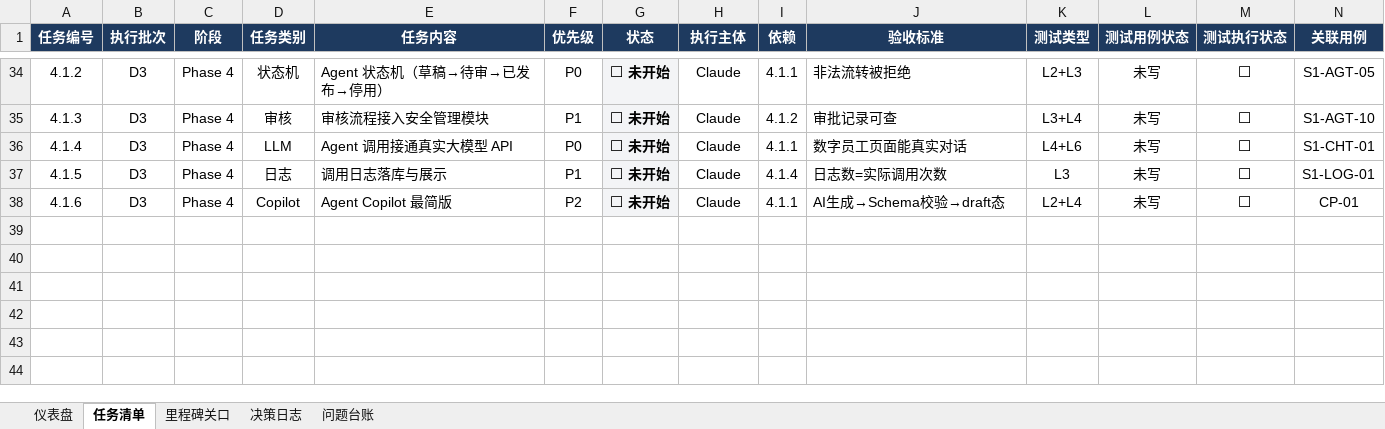
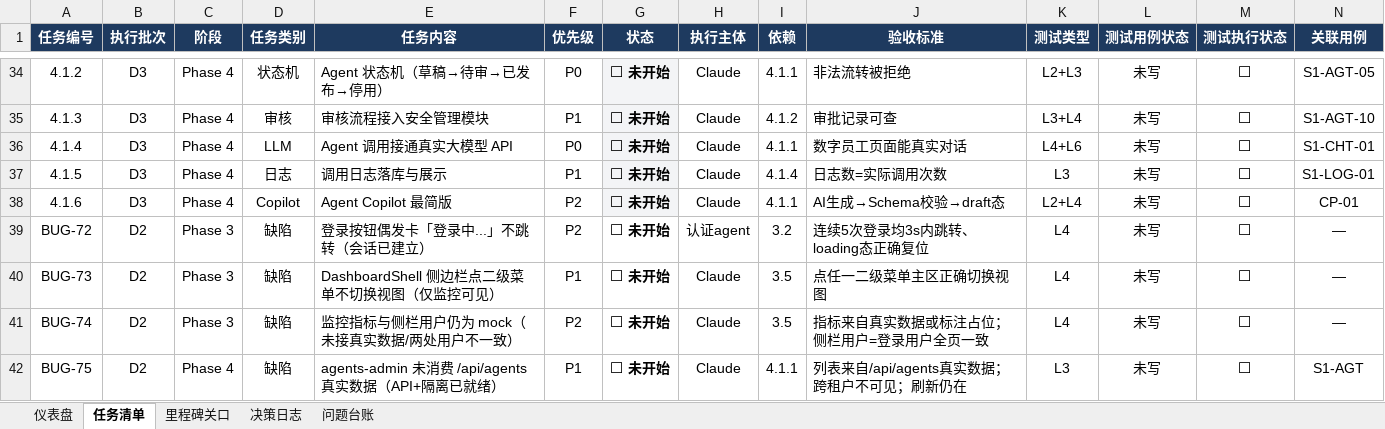
Before and after one commit to awesomeperryxu/AIPaddle, an Excel workbook: docs/AIPaddle-项目进度管控.xlsx, sheet 任务清单, drawn as a sheet; only a part is shown, gaps mark what is left out; values as stored, in another font and other column widths than the file's, no borders; rows hold the shown columns only; the diff names each change by its address in the sheet, - before the commit and + after, or states it on an @@ line.

```diff
--- a/docs/AIPaddle-项目进度管控.xlsx (sheet 任务清单)
+++ b/docs/AIPaddle-项目进度管控.xlsx (sheet 任务清单)
+row 39: BUG-72 | D2 | Phase 3 | 缺陷 | 登录按钮偶发卡「登录中...」不跳转（会话已建立） | P2 | ⬜ 未开始 | 认证agent | 3.2 | 连续5次登录均3s内跳转、loading态正确复位 | L4 | 未写 | ⬜ | —
+row 40: BUG-73 | D2 | Phase 3 | 缺陷 | DashboardShell 侧边栏点二级菜单不切换视图（仅监控可见） | P1 | ⬜ 未开始 | Claude | 3.5 | 点任一二级菜单主区正确切换视图 | L4 | 未写 | ⬜ | —
+row 41: BUG-74 | D2 | Phase 3 | 缺陷 | 监控指标与侧栏用户仍为 mock（未接真实数据/两处用户不一致） | P2 | ⬜ 未开始 | Claude | 3.5 | 指标来自真实数据或标注占位；侧栏用户=登录用户全页一致 | L4 | 未写 | ⬜ | —
+row 42: BUG-75 | D2 | Phase 4 | 缺陷 | agents-admin 未消费 /api/agents 真实数据（API+隔离已就绪） | P1 | ⬜ 未开始 | Claude | 4.1.1 | 列表来自/api/agents真实数据；跨租户不可见；刷新仍在 | L3 | 未写 | ⬜ | S1-AGT
```
Also changed, not shown: 1 other file.
